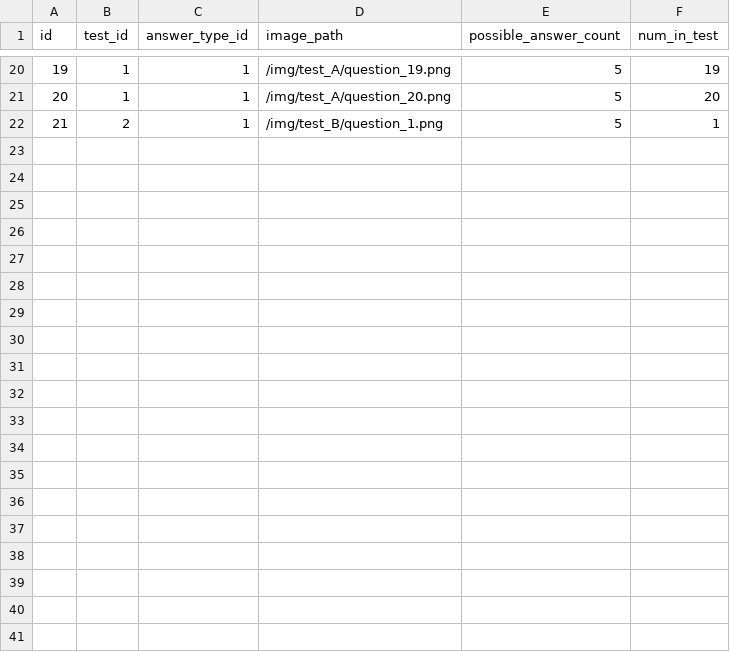
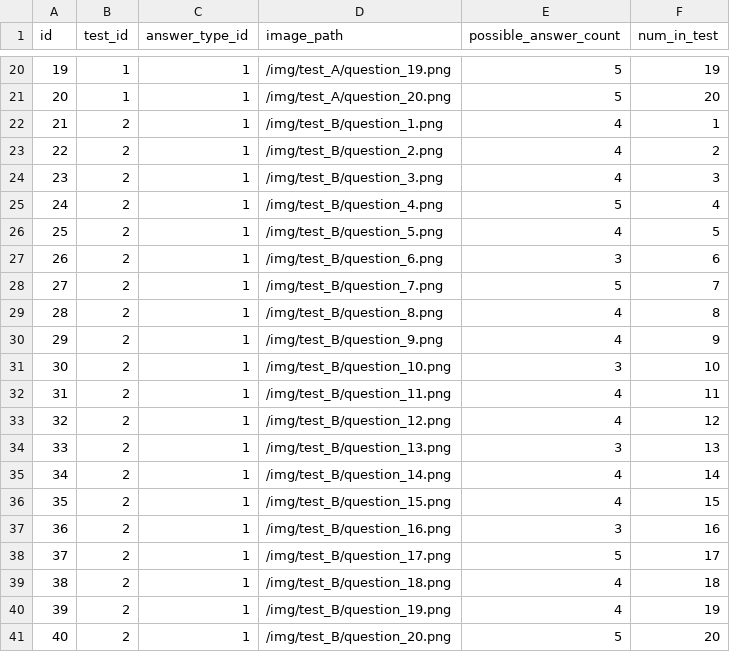
Before and after one commit to 2425-3ahif-syp/02-projekte-fragebogen-htl, a CSV file: frontend/src/main/resources/csv/question.csv, drawn as a sheet; only a part is shown, gaps mark what is left out.

Commit message:
chore: add new data in csv #FBH-27

```diff
--- a/frontend/src/main/resources/csv/question.csv
+++ b/frontend/src/main/resources/csv/question.csv
@@ -21,2 +21,21 @@ id;test_id;answer_type_id;image_path;possible_answer_count;num_in_test
 20;1;1;/img/test_A/question_20.png;5;20
-21;2;1;/img/test_B/question_1.png;5;1
+21;2;1;/img/test_B/question_1.png;4;1
+22;2;1;/img/test_B/question_2.png;4;2
+23;2;1;/img/test_B/question_3.png;4;3
+24;2;1;/img/test_B/question_4.png;5;4
+25;2;1;/img/test_B/question_5.png;4;5
+26;2;1;/img/test_B/question_6.png;3;6
+27;2;1;/img/test_B/question_7.png;5;7
+28;2;1;/img/test_B/question_8.png;4;8
+29;2;1;/img/test_B/question_9.png;4;9
+30;2;1;/img/test_B/question_10.png;3;10
+31;2;1;/img/test_B/question_11.png;4;11
+32;2;1;/img/test_B/question_12.png;4;12
+33;2;1;/img/test_B/question_13.png;3;13
+34;2;1;/img/test_B/question_14.png;4;14
+35;2;1;/img/test_B/question_15.png;4;15
+36;2;1;/img/test_B/question_16.png;3;16
+37;2;1;/img/test_B/question_17.png;5;17
+38;2;1;/img/test_B/question_18.png;4;18
+39;2;1;/img/test_B/question_19.png;4;19
+40;2;1;/img/test_B/question_20.png;5;20
```
Also changed, not shown: frontend/src/main/resources/csv/test.csv, 1 other file.
